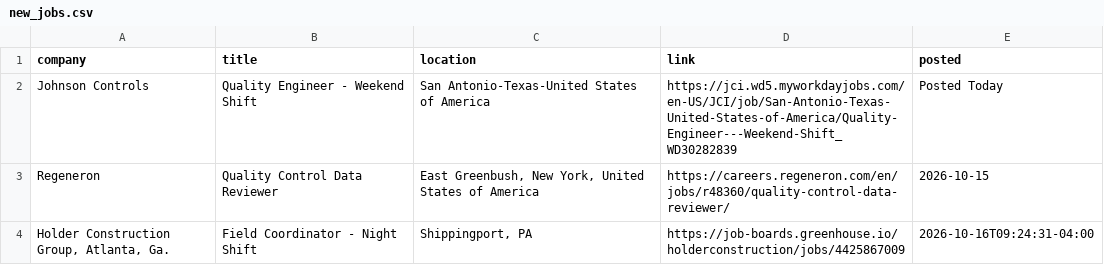
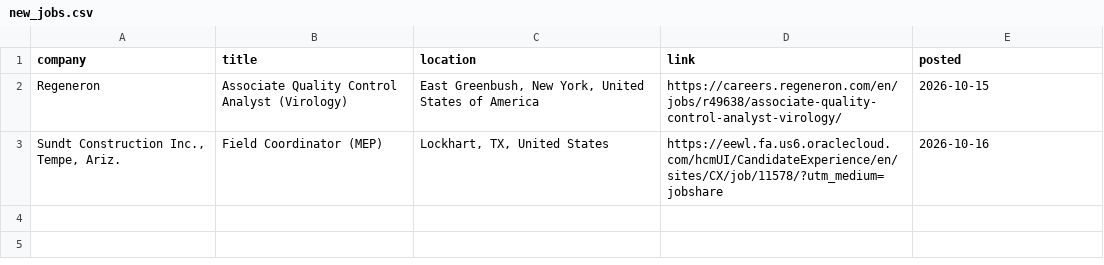
Before and after one commit to sandeepreddy46-max/Jobscrapper, a CSV file: new_jobs.csv, drawn as a sheet.

```diff
--- a/new_jobs.csv
+++ b/new_jobs.csv
@@ -1,4 +1,3 @@
 company,title,location,link,posted
-Johnson Controls,Quality Engineer - Weekend Shift,San Antonio-Texas-United States of America,https://jci.wd5.myworkdayjobs.com/en-US/JCI/job/San-Antonio-Texas-United-States-of-America/Quality-Engineer---Weekend-Shift_WD30282839,Posted Today
-Regeneron,Quality Control Data Reviewer,"East Greenbush, New York, United States of America",https://careers.regeneron.com/en/jobs/r48360/quality-control-data-reviewer/,2026-10-15
-"Holder Construction Group, Atlanta, Ga.",Field Coordinator - Night Shift,"Shippingport, PA",https://job-boards.greenhouse.io/holderconstruction/jobs/4425867009,2026-10-16T09:24:31-04:00
+Regeneron,Associate Quality Control Analyst (Virology),"East Greenbush, New York, United States of America",https://careers.regeneron.com/en/jobs/r49638/associate-quality-control-analyst-virology/,2026-10-15
+"Sundt Construction Inc., Tempe, Ariz.",Field Coordinator (MEP),"Lockhart, TX, United States",https://eewl.fa.us6.oraclecloud.com/hcmUI/CandidateExperience/en/sites/CX/job/11578/?utm_medium=jobshare,2026-10-16
```
Also changed, not shown: current_jobs.csv, seen_links.csv, 3 other files.
